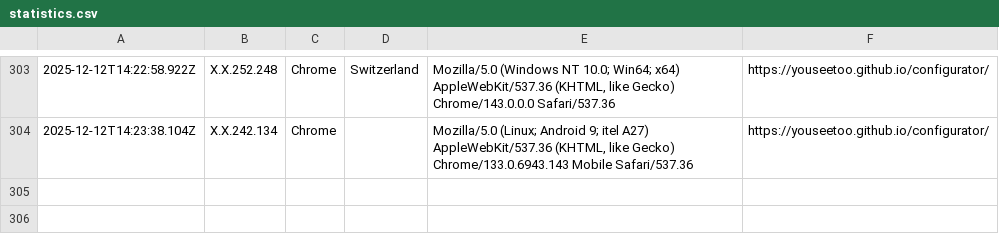
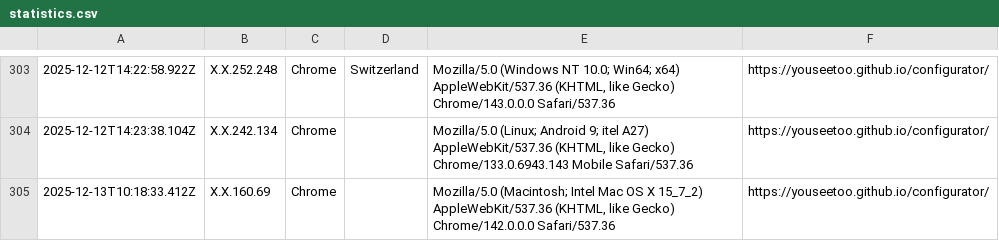
Before and after one commit to beniroquai/openUC2-OptiKit-Store, a CSV file: statistics/statistics.csv, drawn as a sheet; only a part is shown, gaps mark what is left out; the diff names each change by its address in the sheet, - before the commit and + after, or states it on an @@ line.

Commit message:
Add user statistics entry: 2025-12-13T10:18:33.412Z

```diff
--- a/statistics/statistics.csv
+++ b/statistics/statistics.csv
+row 305: 2025-12-13T10:18:33.412Z | X.X.160.69 | Chrome |  | Mozilla/5.0 (Macintosh; Intel Mac OS X 15_7_2) AppleWebKit/537.36 (KHTML, like Gecko) Chrome/142.0.0.0 Safari/537.36 | https://youseetoo.github.io/configurator/
```
